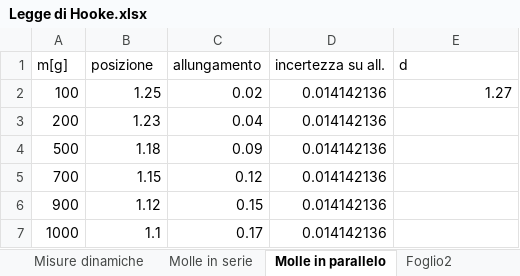
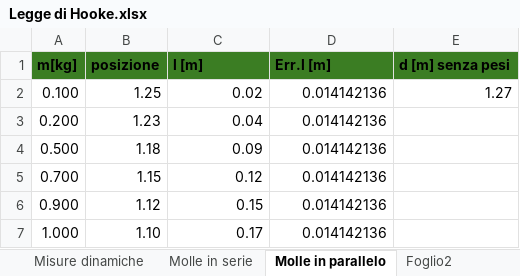
Before and after one commit to matteodeclich/Esperienze-in-laboratorio, an Excel workbook: Legge di Hooke.xlsx, sheet Molle in parallelo, drawn as a sheet; values as stored, in another font and other column widths than the file's, no borders; removed rows and columns are numbered as before the commit, all else as after; the diff names each change by its address in the sheet, - before the commit and + after, or states it on an @@ line.

Commit message:
Aggiornamento file excel

```diff
--- a/Legge di Hooke.xlsx (sheet Molle in parallelo)
+++ b/Legge di Hooke.xlsx (sheet Molle in parallelo)
-row 1: m[g] | posizione | allungamento | incertezza su all. | d
+row 1: m[kg] | posizione | l [m] | Err.l [m] | d [m] senza pesi
-A2: 100
+A2: 0.100
-A3: 200
+A3: 0.200
-A4: 500
+A4: 0.500
-A5: 700
+A5: 0.700
-A6: 900
+A6: 0.900
-A7: 1000
+A7: 1.000
-B7: 1.1
+B7: 1.10
```
Also changed, not shown: sheet Molle in serie.
